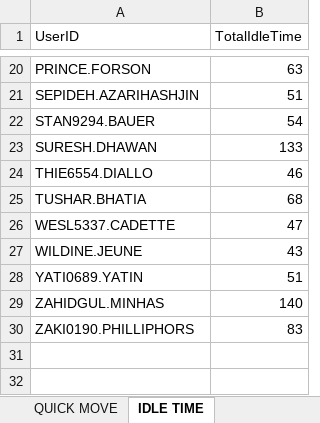
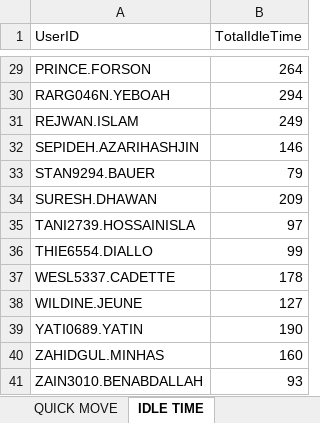
Before and after one commit to lorddunamis5050/after-12-work-project, an Excel workbook: pick_counts.xlsx, sheet IDLE TIME, drawn as a sheet; only a part is shown, gaps mark what is left out; values as stored, in another font and other column widths than the file's, no borders; removed rows and columns are numbered as before the commit, all else as after; the diff covers the shown part only; the diff names each change by its address in the sheet, - before the commit and + after, or states it on an @@ line.

```diff
--- a/pick_counts.xlsx (sheet IDLE TIME)
+++ b/pick_counts.xlsx (sheet IDLE TIME)
-B29 (TotalIdleTime): 63
+B29 (TotalIdleTime): 264
+row 30: RARG046N.YEBOAH | 294
+row 31: REJWAN.ISLAM | 249
-B32 (TotalIdleTime): 51
+B32 (TotalIdleTime): 146
-B33 (TotalIdleTime): 54
+B33 (TotalIdleTime): 79
-B34 (TotalIdleTime): 133
+B34 (TotalIdleTime): 209
+row 35: TANI2739.HOSSAINISLA | 97
-B36 (TotalIdleTime): 46
+B36 (TotalIdleTime): 99
-row 25: TUSHAR.BHATIA | 68
-B37 (TotalIdleTime): 47
+B37 (TotalIdleTime): 178
-B38 (TotalIdleTime): 43
+B38 (TotalIdleTime): 127
-B39 (TotalIdleTime): 51
+B39 (TotalIdleTime): 190
-B40 (TotalIdleTime): 140
+B40 (TotalIdleTime): 160
-row 30: ZAKI0190.PHILLIPHORS | 83
+row 41: ZAIN3010.BENABDALLAH | 93
```
Also changed, not shown: 12 added rows, 3 removed rows and 15 edited cells elsewhere in this sheet, sheet REPLENISHMENT PICK, sheet PUTWALL PICKING, sheet REGULAR PICK, sheet QUICK MOVE, sheet SINGLE PICK, sheet Total Units picked by hour, output/processed_data.xlsx, 4 other files.
